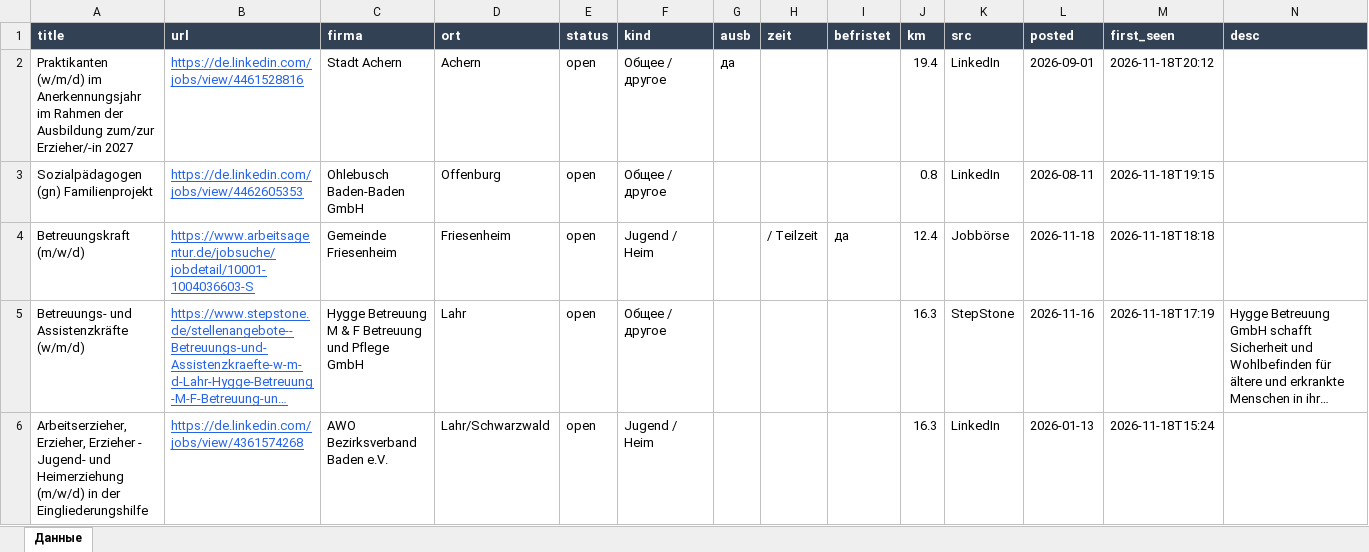
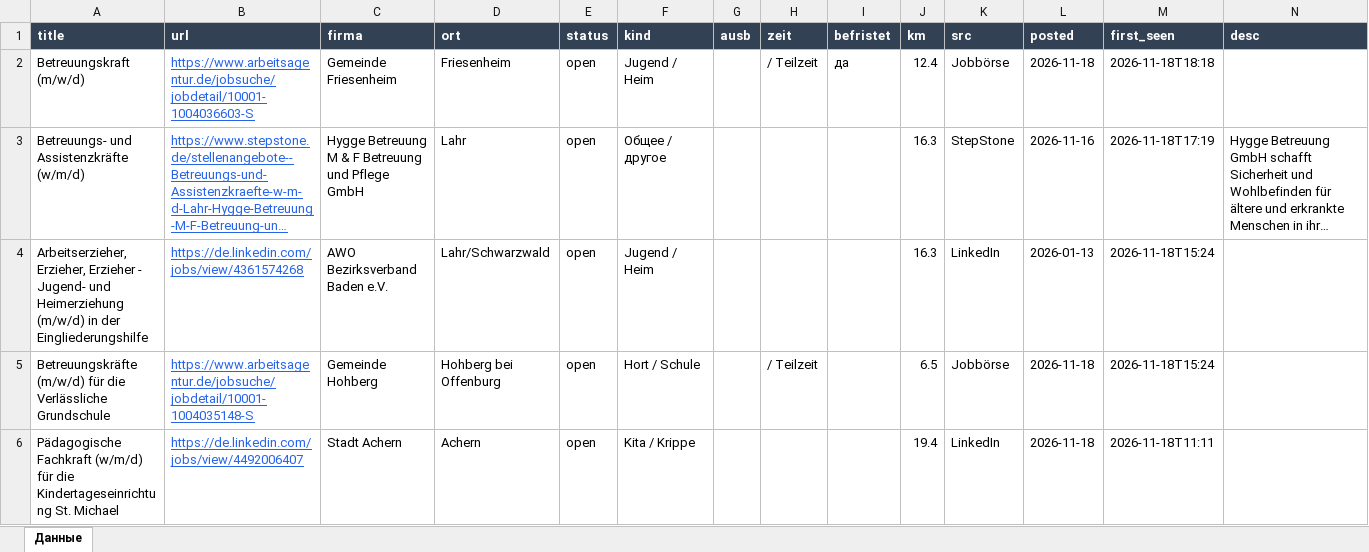
Before and after one commit to Nevrox228/wohnung-og, an Excel workbook: data/olya_jobs.xlsx, sheet Данные, drawn as a sheet; only a part is shown; the shorter side is filled out with more unchanged rows; long unchanged cells end in …; values as stored, in another font and other column widths than the file's, no borders; the diff names each change by its address in the sheet, - before the commit and + after, or states it on an @@ line.

```diff
--- a/data/olya_jobs.xlsx (sheet Данные)
+++ b/data/olya_jobs.xlsx (sheet Данные)
-row 2: Praktikanten (w/m/d) im Anerkennungsjahr im Rahmen der Ausbildung zum/zur Erzieher/-in 2027 | https://de.linkedin.com/jobs/view/4461528816 | Stadt Achern | Achern | open | Общее / другое | да |  |  | 19.4 | LinkedIn | 2026-09-01 | 2026-11-18T20:12
-row 3: Sozialpädagogen (gn) Familienprojekt | https://de.linkedin.com/jobs/view/4462605353 | Ohlebusch Baden-Baden GmbH | Offenburg | open | Общее / другое |  |  |  | 0.8 | LinkedIn | 2026-08-11 | 2026-11-18T19:15
```
Also changed, not shown: data/eltern_jobs.xlsx, data/werk_jobs.xlsx, 10 other files.
